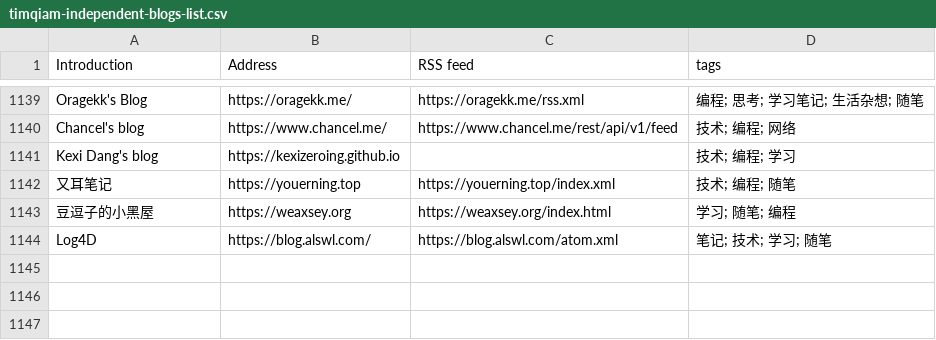
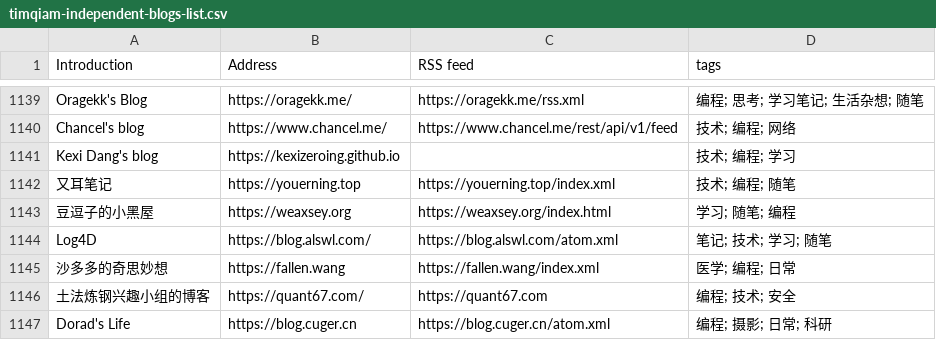
Before and after one commit to saveweb/rss-list-upstream, a CSV file: timqiam-independent-blogs-list.csv, drawn as a sheet; only a part is shown, gaps mark what is left out.

```diff
--- a/timqiam-independent-blogs-list.csv
+++ b/timqiam-independent-blogs-list.csv
@@ -1144 +1144,4 @@ Kexi Dang's blog, https://kexizeroing.github.io, , 技术; 编程; 学习
 Log4D, https://blog.alswl.com/, https://blog.alswl.com/atom.xml, 笔记; 技术; 学习; 随笔
+沙多多的奇思妙想, https://fallen.wang, https://fallen.wang/index.xml, 医学; 编程; 日常
+土法炼钢兴趣小组的博客, https://quant67.com/, https://quant67.com, 编程; 技术; 安全
+Dorad's Life, https://blog.cuger.cn, https://blog.cuger.cn/atom.xml, 编程; 摄影; 日常; 科研
```
Also changed, not shown: 3 other files.
